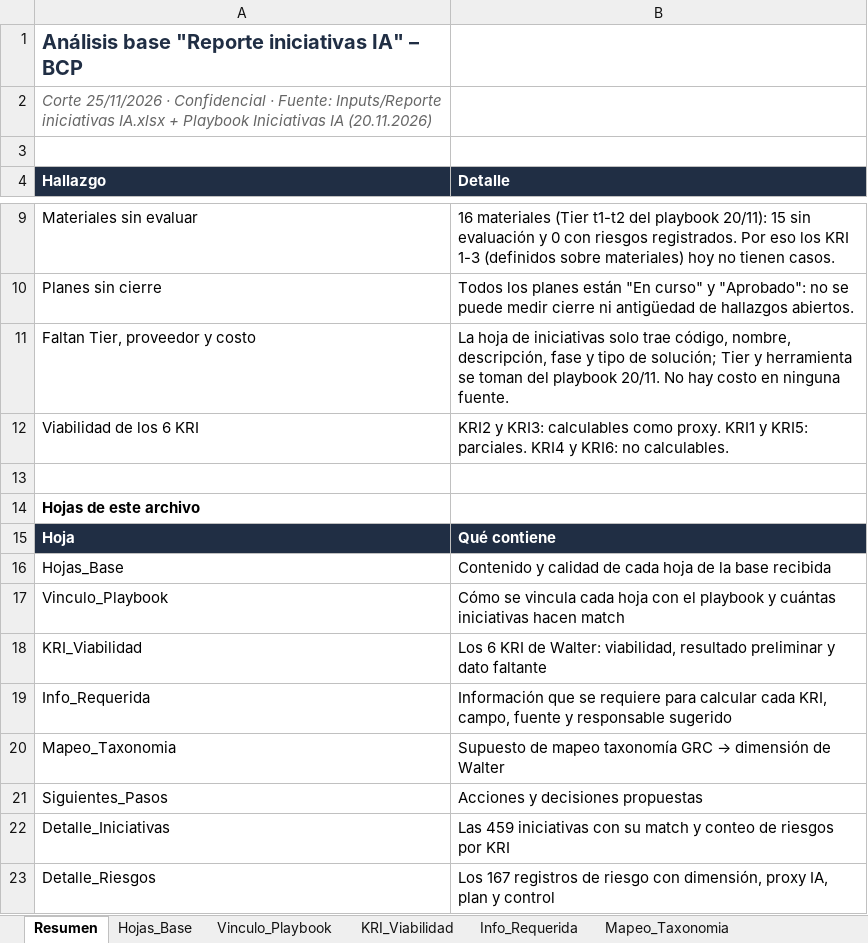
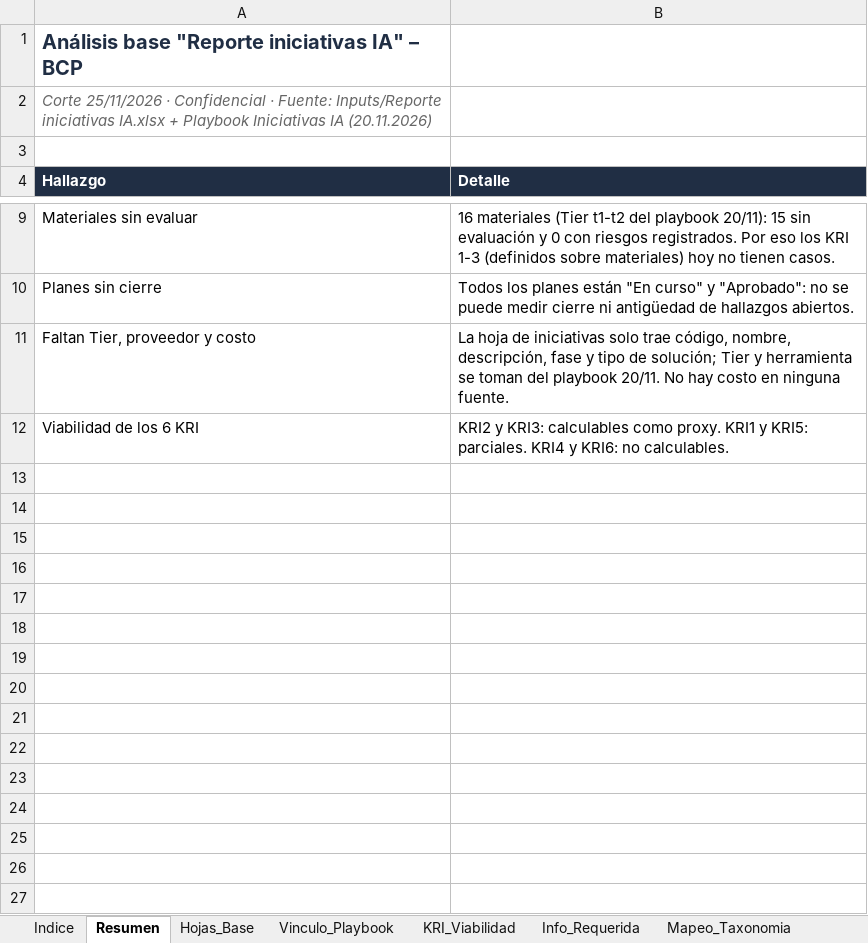
Before and after one commit to DanteBarreto/Proyecto-Iniciativa-IA, an Excel workbook: 07_Analisis_Reporte_Iniciativas/hallazgos_base_riesgos_ia_bcp.xlsx, sheet Resumen, drawn as a sheet; only a part is shown, gaps mark what is left out; values as stored, in another font and other column widths than the file's, no borders; the diff names each change by its address in the sheet, - before the commit and + after, or states it on an @@ line.

```diff
--- a/07_Analisis_Reporte_Iniciativas/hallazgos_base_riesgos_ia_bcp.xlsx (sheet Resumen)
+++ b/07_Analisis_Reporte_Iniciativas/hallazgos_base_riesgos_ia_bcp.xlsx (sheet Resumen)
+sheet tab: Indice
-row 13: (empty)
-row 14: Hojas de este archivo
-row 15: Hoja | Qué contiene
-row 16: Hojas_Base | Contenido y calidad de cada hoja de la base recibida
-row 17: Vinculo_Playbook | Cómo se vincula cada hoja con el playbook y cuántas iniciativas hacen match
-row 18: KRI_Viabilidad | Los 6 KRI de Walter: viabilidad, resultado preliminar y dato faltante
-row 19: Info_Requerida | Información que se requiere para calcular cada KRI, campo, fuente y responsable sugerido
-row 20: Mapeo_Taxonomia | Supuesto de mapeo taxonomía GRC → dimensión de Walter
-row 21: Siguientes_Pasos | Acciones y decisiones propuestas
-row 22: Detalle_Iniciativas | Las 459 iniciativas con su match y conteo de riesgos por KRI
-row 23: Detalle_Riesgos | Los 167 registros de riesgo con dimensión, proxy IA, plan y control
```
